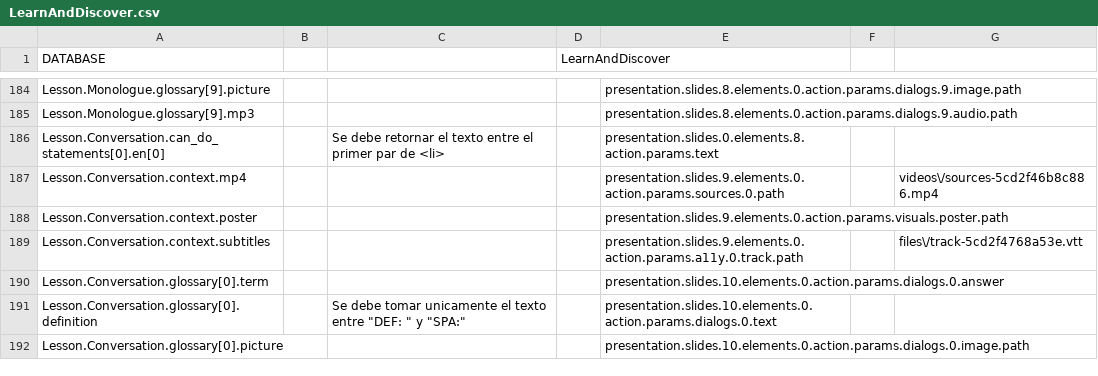
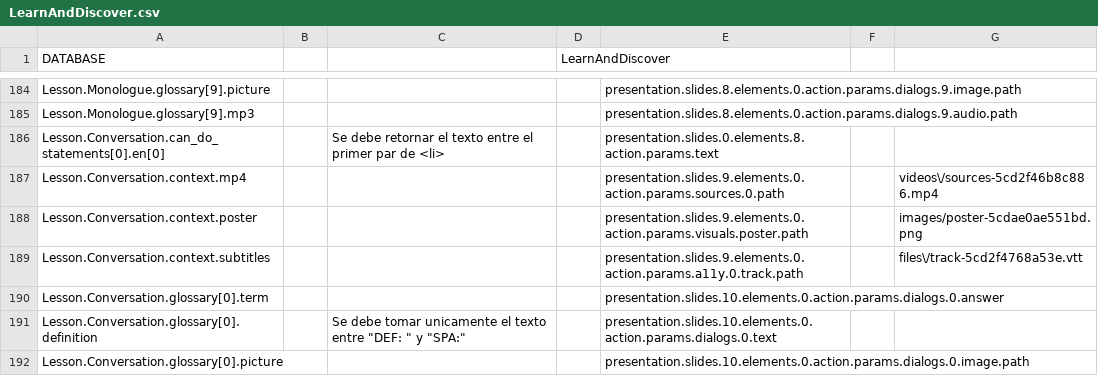
Before and after one commit to CaxtonTaylor/fromDatabasetoH5P, a CSV file: CSV/LearnAndDiscover.csv, drawn as a sheet; only a part is shown, gaps mark what is left out.

```diff
--- a/CSV/LearnAndDiscover.csv
+++ b/CSV/LearnAndDiscover.csv
@@ -187,3 +187,3 @@ Lesson.Conversation.can_do_statements[0].en[0],,Se debe retornar el texto entre
 Lesson.Conversation.context.mp4,,,,presentation.slides.9.elements.0.action.params.sources.0.path,,videos\/sources-5cd2f46b8c886.mp4
-Lesson.Conversation.context.poster,,,,presentation.slides.9.elements.0.action.params.visuals.poster.path,,
+Lesson.Conversation.context.poster,,,,presentation.slides.9.elements.0.action.params.visuals.poster.path,,images/poster-5cdae0ae551bd.png
 Lesson.Conversation.context.subtitles,,,,presentation.slides.9.elements.0.action.params.a11y.0.track.path,,files\/track-5cd2f4768a53e.vtt
```
Also changed, not shown: 3 other files.
